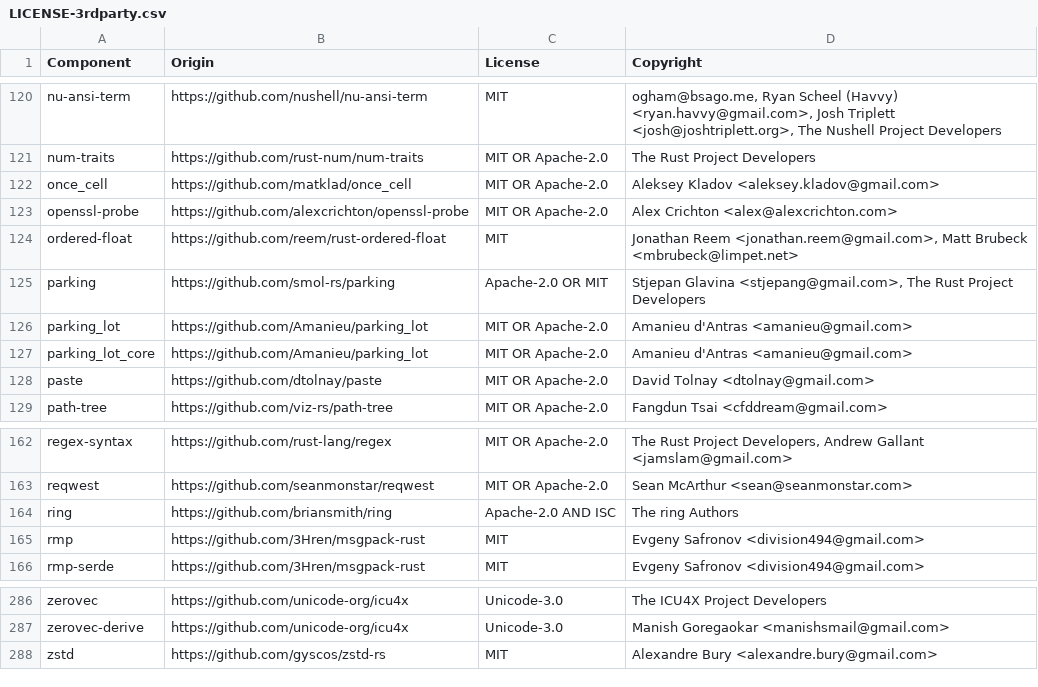
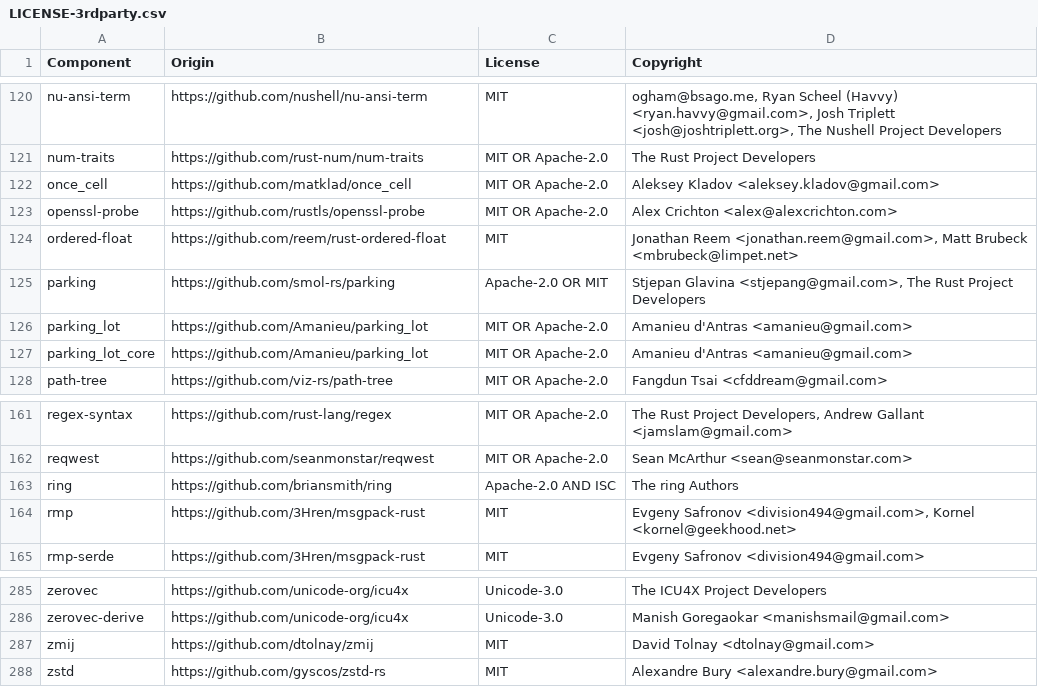
Before and after one commit to DataDog/serverless-components, a CSV file: LICENSE-3rdparty.csv, drawn as a sheet; only a part is shown, gaps mark what is left out.

Commit message:
Update license file

```diff
--- a/LICENSE-3rdparty.csv
+++ b/LICENSE-3rdparty.csv
@@ -122,3 +122,3 @@ num-traits,https://github.com/rust-num/num-traits,MIT OR Apache-2.0,The Rust Pro
 once_cell,https://github.com/matklad/once_cell,MIT OR Apache-2.0,Aleksey Kladov <aleksey.kladov@gmail.com>
-openssl-probe,https://github.com/alexcrichton/openssl-probe,MIT OR Apache-2.0,Alex Crichton <alex@alexcrichton.com>
+openssl-probe,https://github.com/rustls/openssl-probe,MIT OR Apache-2.0,Alex Crichton <alex@alexcrichton.com>
 ordered-float,https://github.com/reem/rust-ordered-float,MIT,"Jonathan Reem <jonathan.reem@gmail.com>, Matt Brubeck <mbrubeck@limpet.net>"
@@ -127,3 +127,2 @@ parking_lot,https://github.com/Amanieu/parking_lot,MIT OR Apache-2.0,Amanieu d'A
 parking_lot_core,https://github.com/Amanieu/parking_lot,MIT OR Apache-2.0,Amanieu d'Antras <amanieu@gmail.com>
-paste,https://github.com/dtolnay/paste,MIT OR Apache-2.0,David Tolnay <dtolnay@gmail.com>
 path-tree,https://github.com/viz-rs/path-tree,MIT OR Apache-2.0,Fangdun Tsai <cfddream@gmail.com>
@@ -164,3 +163,3 @@ reqwest,https://github.com/seanmonstar/reqwest,MIT OR Apache-2.0,Sean McArthur <
 ring,https://github.com/briansmith/ring,Apache-2.0 AND ISC,The ring Authors
-rmp,https://github.com/3Hren/msgpack-rust,MIT,Evgeny Safronov <division494@gmail.com>
+rmp,https://github.com/3Hren/msgpack-rust,MIT,"Evgeny Safronov <division494@gmail.com>, Kornel <kornel@geekhood.net>"
 rmp-serde,https://github.com/3Hren/msgpack-rust,MIT,Evgeny Safronov <division494@gmail.com>
@@ -287,2 +286,3 @@ zerovec,https://github.com/unicode-org/icu4x,Unicode-3.0,The ICU4X Project Devel
 zerovec-derive,https://github.com/unicode-org/icu4x,Unicode-3.0,Manish Goregaokar <manishsmail@gmail.com>
+zmij,https://github.com/dtolnay/zmij,MIT,David Tolnay <dtolnay@gmail.com>
 zstd,https://github.com/gyscos/zstd-rs,MIT,Alexandre Bury <alexandre.bury@gmail.com>
```
